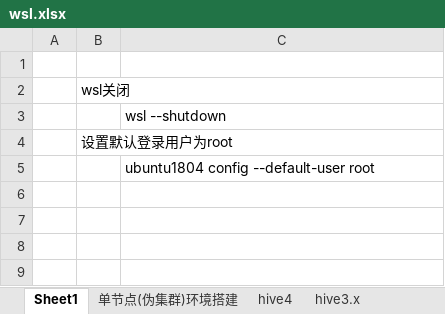
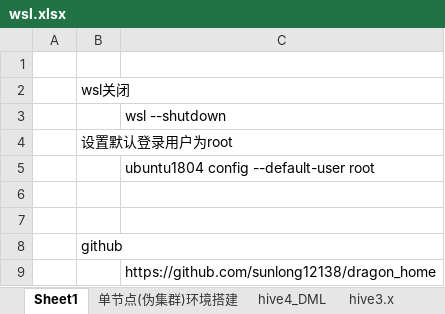
Before and after one commit to sunlong12138/dragon_home, an Excel workbook: wsl.xlsx, sheet Sheet1, drawn as a sheet; values as stored, in another font and other column widths than the file's, no borders; the diff names each change by its address in the sheet, - before the commit and + after, or states it on an @@ line.

```diff
--- a/wsl.xlsx (sheet Sheet1)
+++ b/wsl.xlsx (sheet Sheet1)
-sheet tab: hive4
+sheet tab: hive4_DML
+row 6: (empty)
+row 7: (empty)
+row 8:  | github
+row 9:  |  | https://github.com/sunlong12138/dragon_home
```
Also changed, not shown: sheet hive3.x, charts or pictures.
